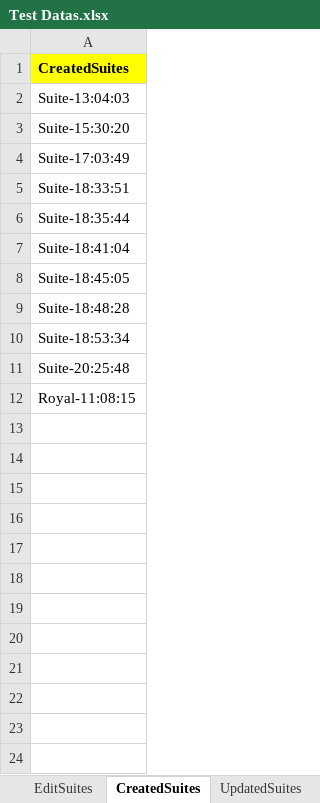
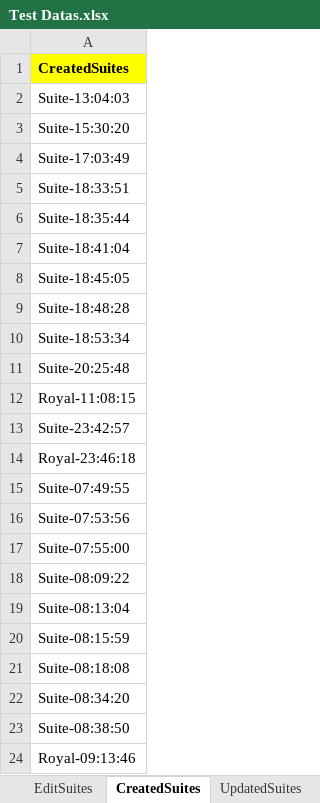
Before and after one commit to Alphind/Xealei-Automation, an Excel workbook: Excel/Test Datas.xlsx, sheet CreatedSuites, drawn as a sheet; values as stored, in another font and other column widths than the file's, no borders; the diff names each change by its address in the sheet, - before the commit and + after, or states it on an @@ line.

```diff
--- a/Excel/Test Datas.xlsx (sheet CreatedSuites)
+++ b/Excel/Test Datas.xlsx (sheet CreatedSuites)
+row 13: Suite-23:42:57
+row 14: Royal-23:46:18
+row 15: Suite-07:49:55
+row 16: Suite-07:53:56
+row 17: Suite-07:55:00
+row 18: Suite-08:09:22
+row 19: Suite-08:13:04
+row 20: Suite-08:15:59
+row 21: Suite-08:18:08
+row 22: Suite-08:34:20
+row 23: Suite-08:38:50
+row 24: Royal-09:13:46
```
Also changed, not shown: sheet CreatedIndividuals, sheet Incident Reports, sheet UpdatedIndividuals, sheet AddIndividuals, sheet UpdatedSuites, sheet EditIndividuals, 2 more sheets, 59 other files.
